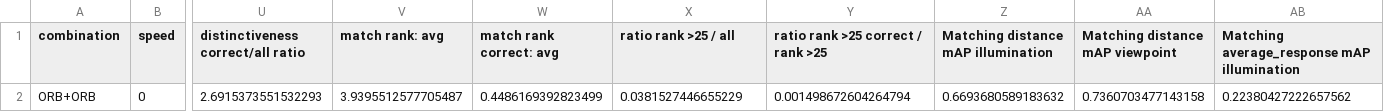
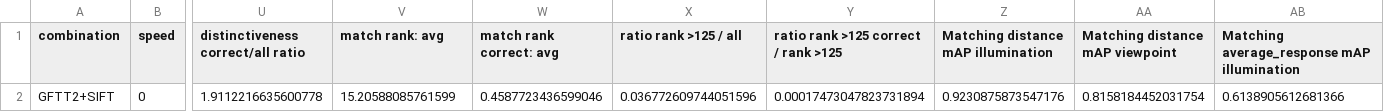
Before and after one commit to caceders/KeypointExtractionBenchmark, a CSV file: output.csv, drawn as a sheet; only a part is shown, gaps mark what is left out; removed rows and columns are numbered as before the commit, all else as after; rows hold the shown columns only; the diff names each change by its address in the sheet, - before the commit and + after, or states it on an @@ line.

Commit message:
no-matches investigation

```diff
--- a/output.csv
+++ b/output.csv
-X1: ratio rank >25 / all
+X1: ratio rank >125 / all
-Y1: ratio rank >25 correct / rank >25
+Y1: ratio rank >125 correct / rank >125
-row 2: ORB+ORB | 0 | 2.6915373551532293 | 3.9395512577705487 | 0.4486169392823499 | 0.0381527446655229 | 0.001498672604264794 | 0.6693680589183632 | 0.7360703477143158 | 0.22380427222657562
+row 2: GFTT2+SIFT | 0 | 1.9112216635600778 | 15.20588085761599 | 0.4587723436599046 | 0.036772609744051596 | 0.00017473047823731894 | 0.9230875873547176 | 0.8158184452031754 | 0.6138905612681366
```
Also changed, not shown: 10 other files.
